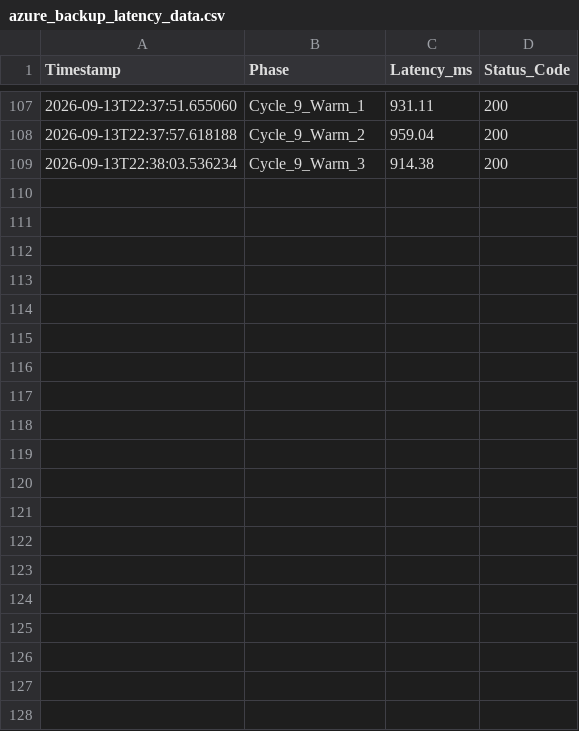
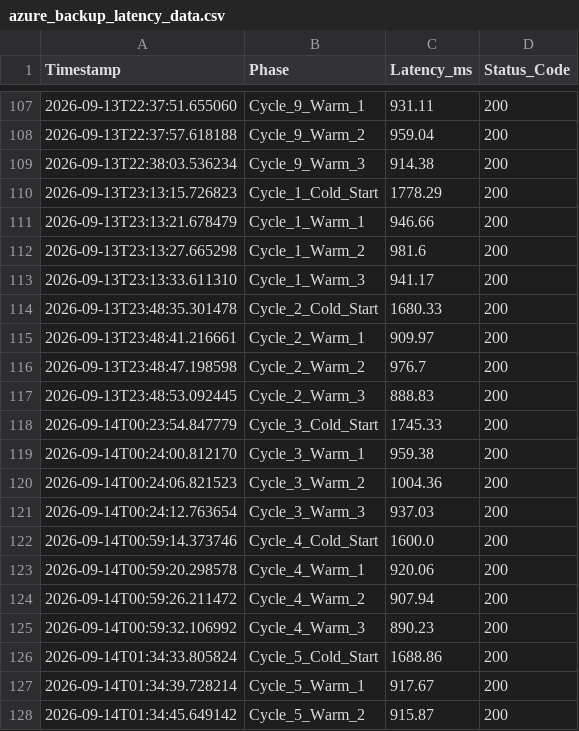
Before and after one commit to AdityaMac-2007/serverless_coldstart_benchmark, a CSV file: azure_backup_latency_data.csv, drawn as a sheet; only a part is shown, gaps mark what is left out; the diff covers the shown part only.

```diff
--- a/azure_backup_latency_data.csv
+++ b/azure_backup_latency_data.csv
@@ -109 +109,20 @@ Timestamp,Phase,Latency_ms,Status_Code
 2026-09-13T22:38:03.536234,Cycle_9_Warm_3,914.38,200
+2026-09-13T23:13:15.726823,Cycle_1_Cold_Start,1778.29,200
+2026-09-13T23:13:21.678479,Cycle_1_Warm_1,946.66,200
+2026-09-13T23:13:27.665298,Cycle_1_Warm_2,981.6,200
+2026-09-13T23:13:33.611310,Cycle_1_Warm_3,941.17,200
+2026-09-13T23:48:35.301478,Cycle_2_Cold_Start,1680.33,200
+2026-09-13T23:48:41.216661,Cycle_2_Warm_1,909.97,200
+2026-09-13T23:48:47.198598,Cycle_2_Warm_2,976.7,200
+2026-09-13T23:48:53.092445,Cycle_2_Warm_3,888.83,200
+2026-09-14T00:23:54.847779,Cycle_3_Cold_Start,1745.33,200
+2026-09-14T00:24:00.812170,Cycle_3_Warm_1,959.38,200
+2026-09-14T00:24:06.821523,Cycle_3_Warm_2,1004.36,200
+2026-09-14T00:24:12.763654,Cycle_3_Warm_3,937.03,200
+2026-09-14T00:59:14.373746,Cycle_4_Cold_Start,1600.0,200
+2026-09-14T00:59:20.298578,Cycle_4_Warm_1,920.06,200
+2026-09-14T00:59:26.211472,Cycle_4_Warm_2,907.94,200
+2026-09-14T00:59:32.106992,Cycle_4_Warm_3,890.23,200
+2026-09-14T01:34:33.805824,Cycle_5_Cold_Start,1688.86,200
+2026-09-14T01:34:39.728214,Cycle_5_Warm_1,917.67,200
+2026-09-14T01:34:45.649142,Cycle_5_Warm_2,915.87,200
```
Also changed, not shown: 17 added rows elsewhere in this file, aws_mumbai_backup_latency_data.csv, gcp_backup_latency_data.csv.
